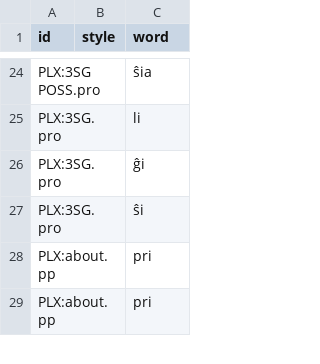
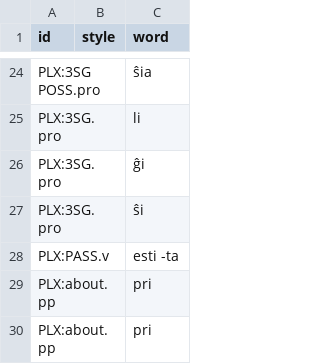
Before and after one commit to barumau/panlexia, a TSV file: dict/E/epo.tsv, drawn as a sheet; only a part is shown, gaps mark what is left out; the diff names each change by its address in the sheet, - before the commit and + after, or states it on an @@ line.

```diff
--- a/dict/E/epo.tsv
+++ b/dict/E/epo.tsv
+row 28: PLX:PASS.v |  | esti -ta
```
Also changed, not shown: concepts/E/eng-definition.tsv, data/id_map.tsv, 4 other files.
